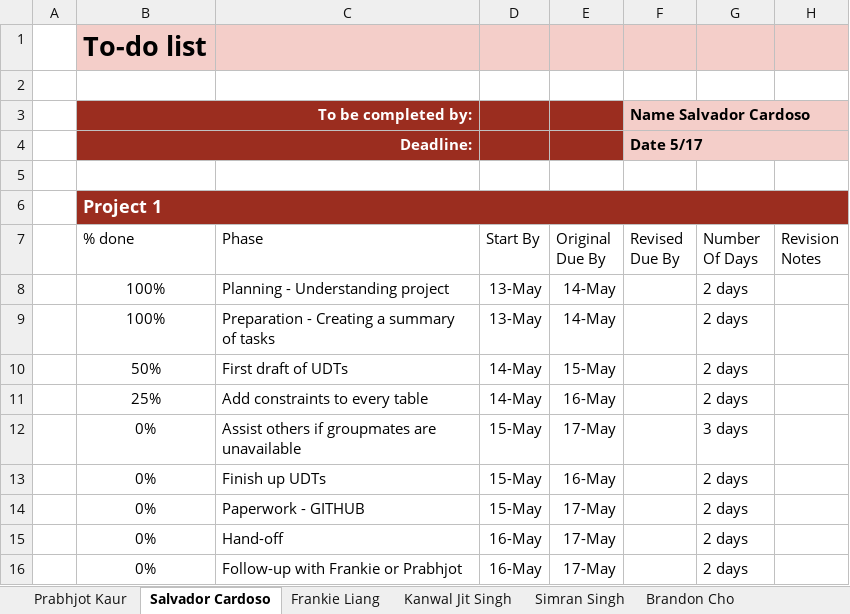
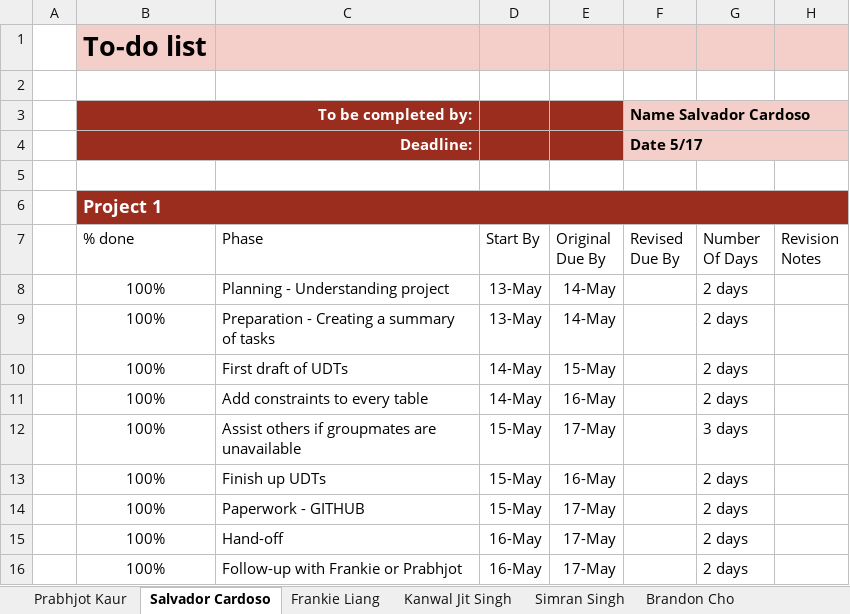
Before and after one commit to FrankieLianggg/EOS_grp_2, an Excel workbook: Project2.5/0910 -EOS#2 – To-do list for projects 2.5.xlsx, sheet Salvador Cardoso, drawn as a sheet; values as stored, in another font and other column widths than the file's, no borders; conditional formats and table styles not drawn; the diff names each change by its address in the sheet, - before the commit and + after, or states it on an @@ line.

```diff
--- a/Project2.5/0910 -EOS#2 – To-do list for projects 2.5.xlsx (sheet Salvador Cardoso)
+++ b/Project2.5/0910 -EOS#2 – To-do list for projects 2.5.xlsx (sheet Salvador Cardoso)
-B10 (% done): 50%
+B10 (% done): 100%
-B11 (% done): 25%
+B11 (% done): 100%
-B12:B16 (% done): 0%
+B12:B16 (% done): 100%
```
Also changed, not shown: sheet Prabhjot Kaur, sheet Shuai Wang, sheet Frankie Liang, sheet Amrina Qayyum, sheet Brandon Cho, sheet Simran Singh.
